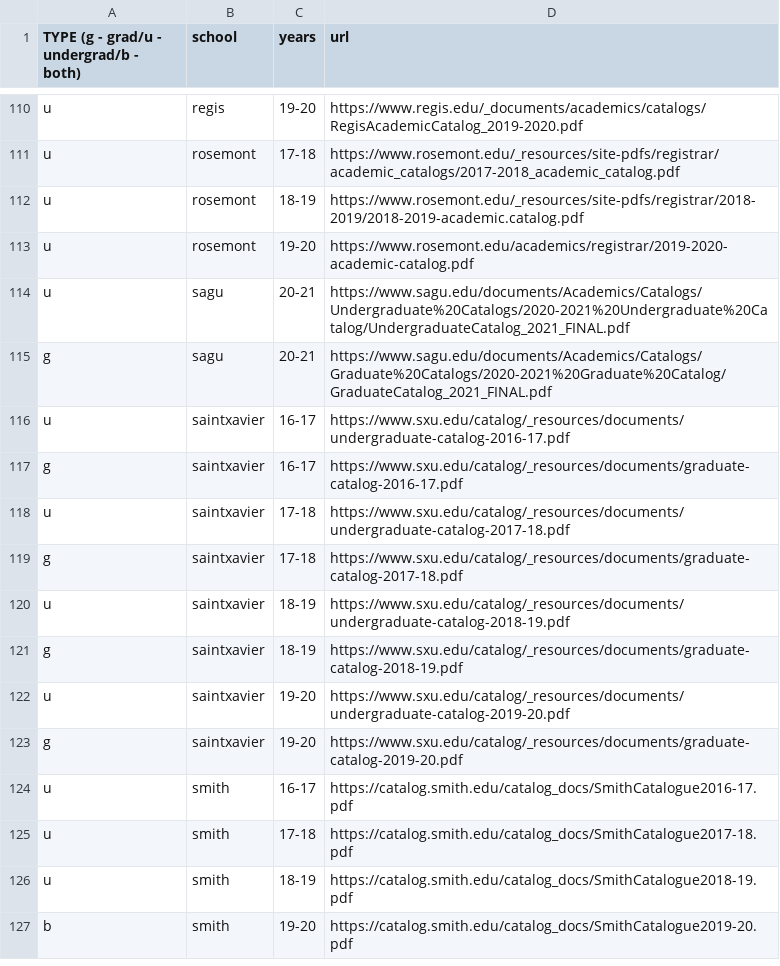
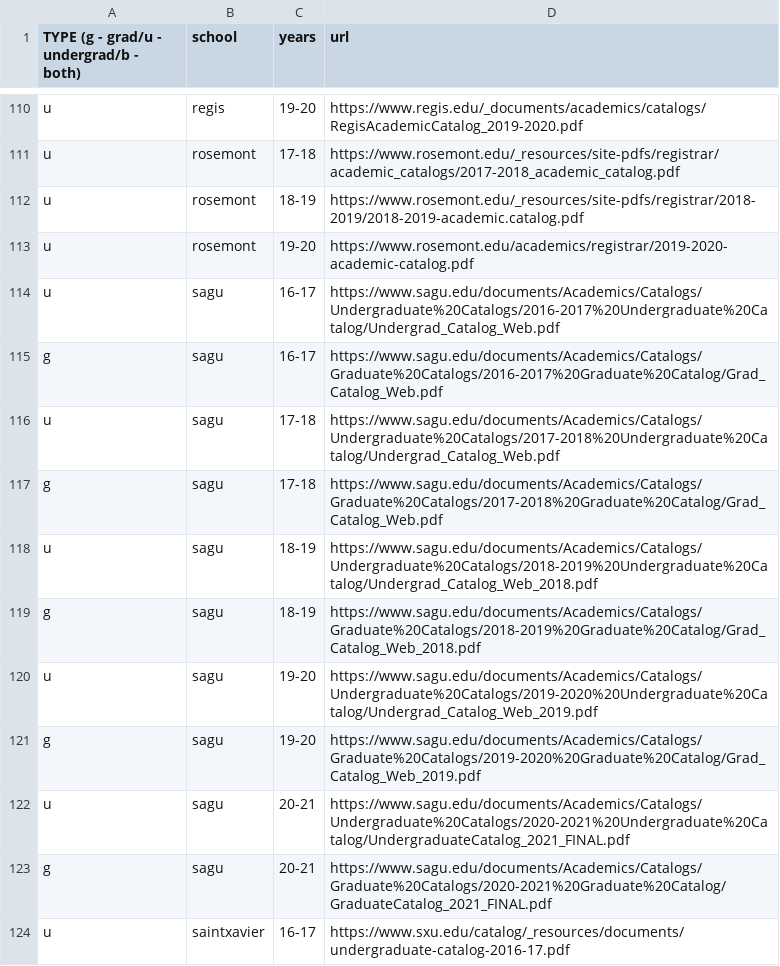
Before and after one commit to Valparaiso-Data-Science/general-course-relevance-discovery, a CSV file: devel/fetchpdfs/urls.csv, drawn as a sheet; only a part is shown, gaps mark what is left out; the shorter side is filled out with more unchanged rows; the diff names each change by its address in the sheet, - before the commit and + after, or states it on an @@ line.

Commit message:
Update urls.csv
sagu

```diff
--- a/devel/fetchpdfs/urls.csv
+++ b/devel/fetchpdfs/urls.csv
+row 114: u | sagu | 16-17 | https://www.sagu.edu/documents/Academics/Catalogs/Undergraduate%20Catalogs/2016-2017%20Undergraduate%20Catalog/Undergrad_Catalog_Web.pdf
+row 115: g | sagu | 16-17 | https://www.sagu.edu/documents/Academics/Catalogs/Graduate%20Catalogs/2016-2017%20Graduate%20Catalog/Grad_Catalog_Web.pdf
+row 116: u | sagu | 17-18 | https://www.sagu.edu/documents/Academics/Catalogs/Undergraduate%20Catalogs/2017-2018%20Undergraduate%20Catalog/Undergrad_Catalog_Web.pdf
+row 117: g | sagu | 17-18 | https://www.sagu.edu/documents/Academics/Catalogs/Graduate%20Catalogs/2017-2018%20Graduate%20Catalog/Grad_Catalog_Web.pdf
+row 118: u | sagu | 18-19 | https://www.sagu.edu/documents/Academics/Catalogs/Undergraduate%20Catalogs/2018-2019%20Undergraduate%20Catalog/Undergrad_Catalog_Web_2018.pdf
+row 119: g | sagu | 18-19 | https://www.sagu.edu/documents/Academics/Catalogs/Graduate%20Catalogs/2018-2019%20Graduate%20Catalog/Grad_Catalog_Web_2018.pdf
+row 120: u | sagu | 19-20 | https://www.sagu.edu/documents/Academics/Catalogs/Undergraduate%20Catalogs/2019-2020%20Undergraduate%20Catalog/Undergrad_Catalog_Web_2019.pdf
+row 121: g | sagu | 19-20 | https://www.sagu.edu/documents/Academics/Catalogs/Graduate%20Catalogs/2019-2020%20Graduate%20Catalog/Grad_Catalog_Web_2019.pdf
```
